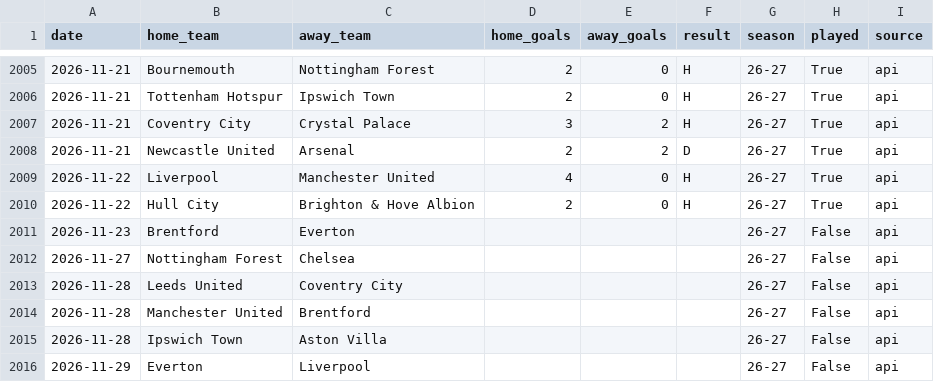
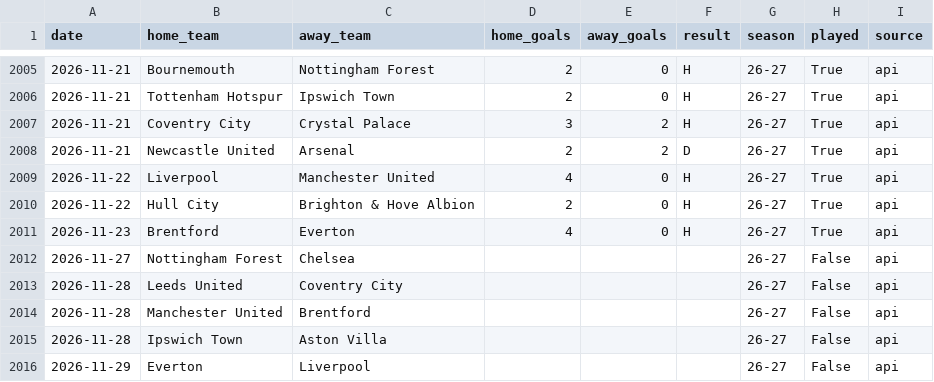
Before and after one commit to simobote0355/premier-league-predictor, a CSV file: data/processed/matches_clean.csv, drawn as a sheet; only a part is shown, gaps mark what is left out.

```diff
--- a/data/processed/matches_clean.csv
+++ b/data/processed/matches_clean.csv
@@ -2010,3 +2010,3 @@ date,home_team,away_team,home_goals,away_goals,result,season,played,source
 2026-11-22,Hull City,Brighton & Hove Albion,2,0,H,26-27,True,api
-2026-11-23,Brentford,Everton,,,,26-27,False,api
+2026-11-23,Brentford,Everton,4,0,H,26-27,True,api
 2026-11-27,Nottingham Forest,Chelsea,,,,26-27,False,api
```
Also changed, not shown: data/powerbi/features.csv, data/powerbi/matches.csv, 6 other files.
